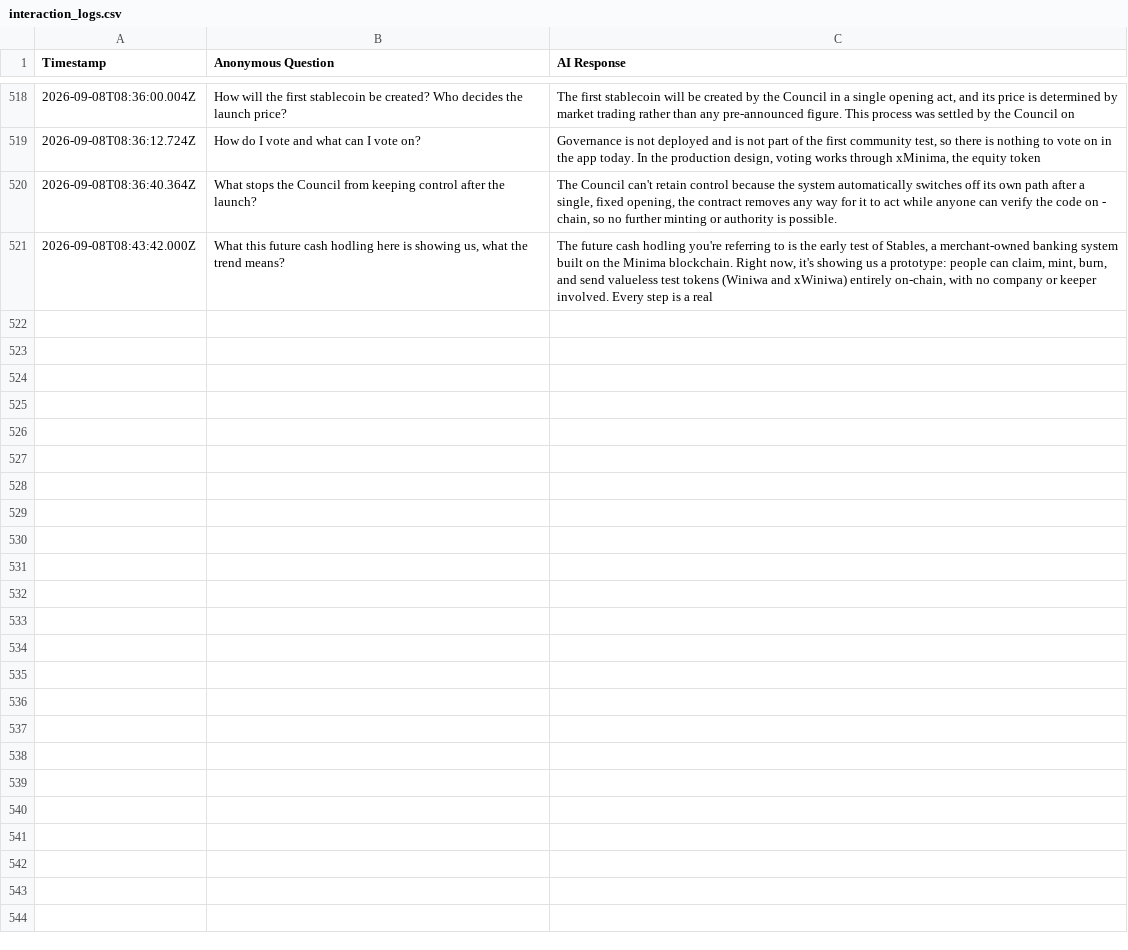
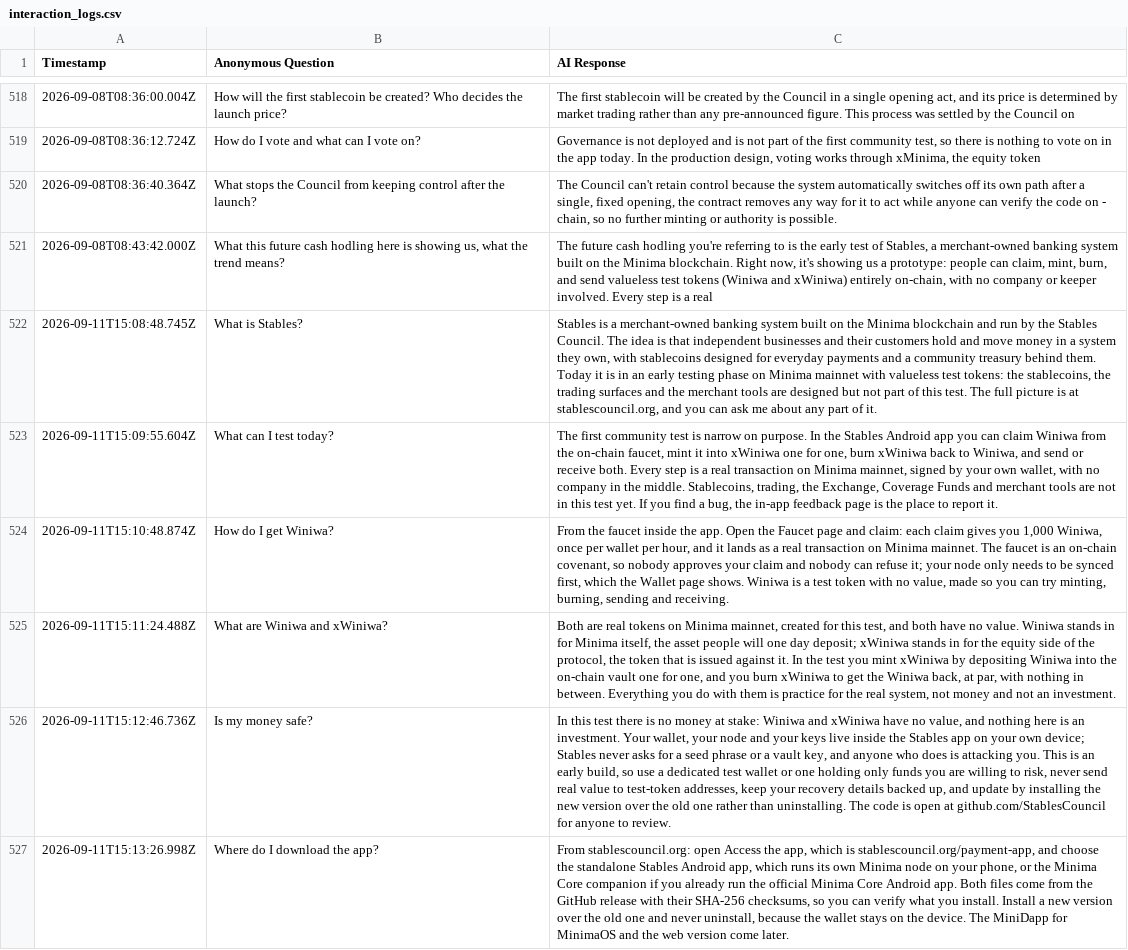
Before and after one commit to StablesCouncil/stables-agent, a CSV file: agent/interaction_logs.csv, drawn as a sheet; only a part is shown, gaps mark what is left out; the diff names each change by its address in the sheet, - before the commit and + after, or states it on an @@ line.

Commit message:
[LOGS] Daily sync of anonymous interaction logs

```diff
--- a/agent/interaction_logs.csv
+++ b/agent/interaction_logs.csv
+row 522: 2026-09-11T15:08:48.745Z | What is Stables? | Stables is a merchant-owned banking system built on the Minima blockchain and run by the Stables Council. The idea is that independent businesses and their customers hold and move money in a system they own, with stablecoins designed for everyday payments and a community treasury behind them. Today it is in an early testing phase on Minima mainnet with valueless test tokens: the stablecoins, the trading surfaces and the merchant tools are designed but not part of this test. The full picture is at stablescouncil.org, and you can ask me about any part of it.
+row 523: 2026-09-11T15:09:55.604Z | What can I test today? | The first community test is narrow on purpose. In the Stables Android app you can claim Winiwa from the on-chain faucet, mint it into xWiniwa one for one, burn xWiniwa back to Winiwa, and send or receive both. Every step is a real transaction on Minima mainnet, signed by your own wallet, with no company in the middle. Stablecoins, trading, the Exchange, Coverage Funds and merchant tools are not in this test yet. If you find a bug, the in-app feedback page is the place to report it.
+row 524: 2026-09-11T15:10:48.874Z | How do I get Winiwa? | From the faucet inside the app. Open the Faucet page and claim: each claim gives you 1,000 Winiwa, once per wallet per hour, and it lands as a real transaction on Minima mainnet. The faucet is an on-chain covenant, so nobody approves your claim and nobody can refuse it; your node only needs to be synced first, which the Wallet page shows. Winiwa is a test token with no value, made so you can try minting, burning, sending and receiving.
+row 525: 2026-09-11T15:11:24.488Z | What are Winiwa and xWiniwa? | Both are real tokens on Minima mainnet, created for this test, and both have no value. Winiwa stands in for Minima itself, the asset people will one day deposit; xWiniwa stands in for the equity side of the protocol, the token that is issued against it. In the test you mint xWiniwa by depositing Winiwa into the on-chain vault one for one, and you burn xWiniwa to get the Winiwa back, at par, with nothing in between. Everything you do with them is practice for the real system, not money and not an investment.
+row 526: 2026-09-11T15:12:46.736Z | Is my money safe? | In this test there is no money at stake: Winiwa and xWiniwa have no value, and nothing here is an investment. Your wallet, your node and your keys live inside the Stables app on your own device; Stables never asks for a seed phrase or a vault key, and anyone who does is attacking you. This is an early build, so use a dedicated test wallet or one holding only funds you are willing to risk, never send real value to test-token addresses, keep your recovery details backed up, and update by installing the new version over the old one rather than uninstalling. The code is open at github.com/StablesCouncil for anyone to review.
+row 527: 2026-09-11T15:13:26.998Z | Where do I download the app? | From stablescouncil.org: open Access the app, which is stablescouncil.org/payment-app, and choose the standalone Stables Android app, which runs its own Minima node on your phone, or the Minima Core companion if you already run the official Minima Core Android app. Both files come from the GitHub release with their SHA-256 checksums, so you can verify what you install. Install a new version over the old one and never uninstall, because the wallet stays on the device. The MiniDapp for MinimaOS and the web version come later.
```
Also changed, not shown: agent/interaction_logs_web.csv.
